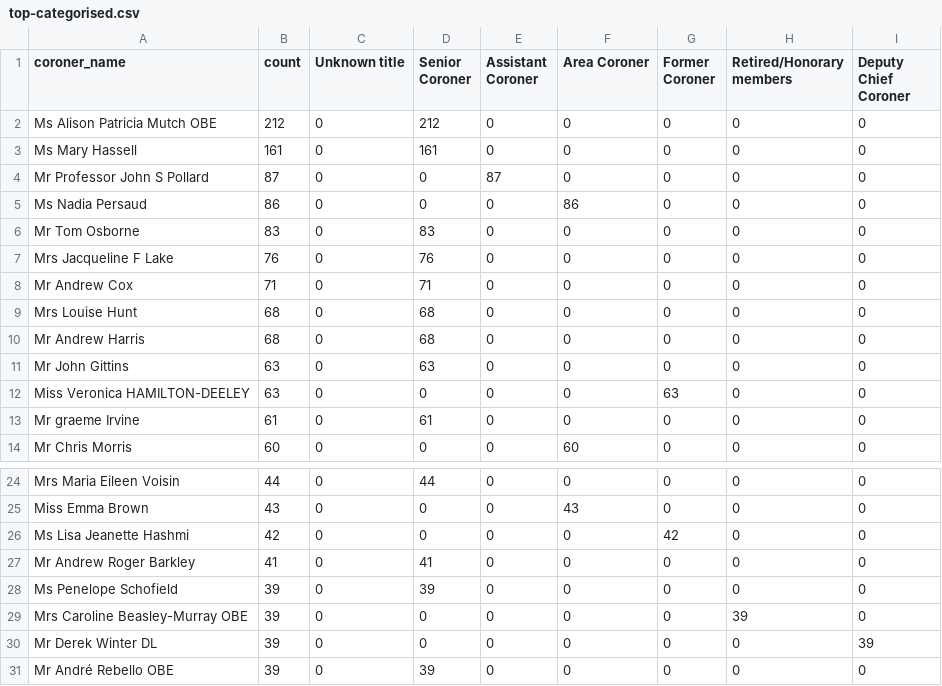
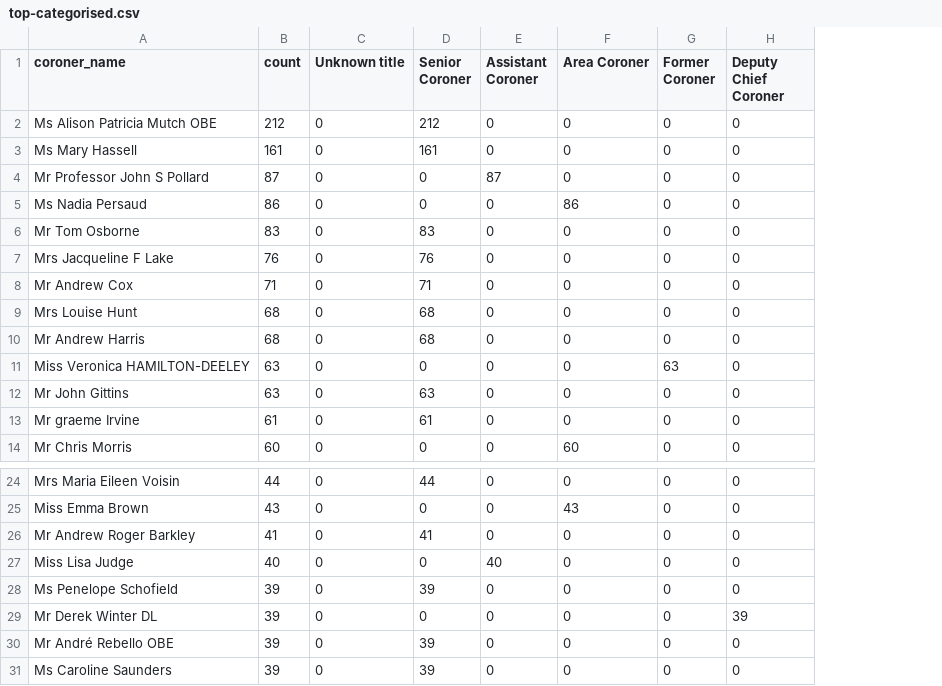
Before and after one commit to georgiarichards/preventabledeathstracker, a CSV file: src/analyse/counts/data/name/top-categorised.csv, drawn as a sheet; only a part is shown, gaps mark what is left out; removed rows and columns are numbered as before the commit, all else as after; the diff names each change by its address in the sheet, - before the commit and + after, or states it on an @@ line.

```diff
--- a/src/analyse/counts/data/name/top-categorised.csv
+++ b/src/analyse/counts/data/name/top-categorised.csv
-column H (Retired/Honorary members), rows 2-11: all 0; rows 13-14: 0 | 0; rows 24-25: 0 | 0; rows 27-28: 0 | 0; rows 30-31: 0 | 0
@@ row 12 moved to row 11: Miss Veronica HAMILTON-DEELEY @@
-row 26: Ms Lisa Jeanette Hashmi | 42 | 0 | 0 | 0 | 0 | 42 | 0 | 0
+row 27: Miss Lisa Judge | 40 | 0 | 0 | 40 | 0 | 0 | 0
-row 29: Mrs Caroline Beasley-Murray OBE | 39 | 0 | 0 | 0 | 0 | 0 | 39 | 0
+row 31: Ms Caroline Saunders | 39 | 0 | 39 | 0 | 0 | 0 | 0
```
Also changed, not shown: src/analyse/counts/data/sent/last_month_reports.csv, src/analyse/counts/data/sent/rcpt-statuses.csv, 42 other files.
